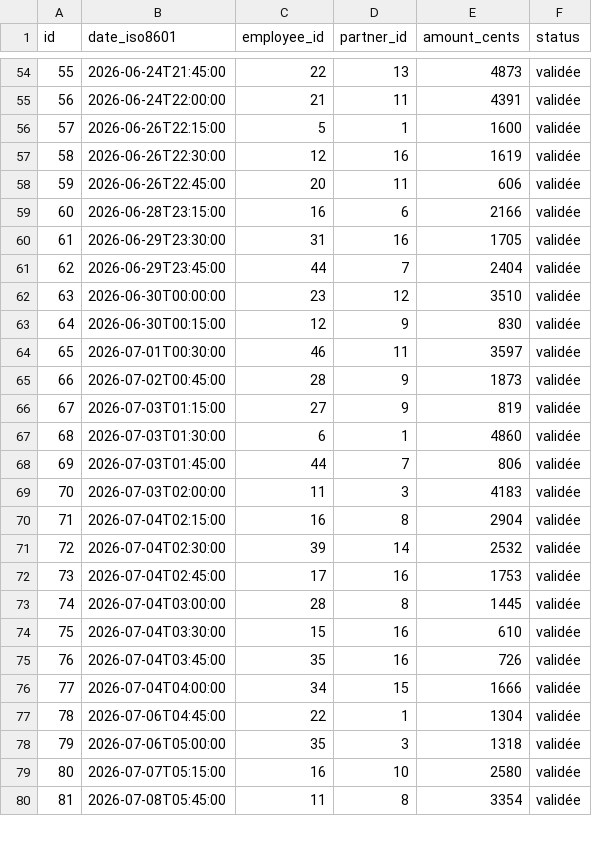
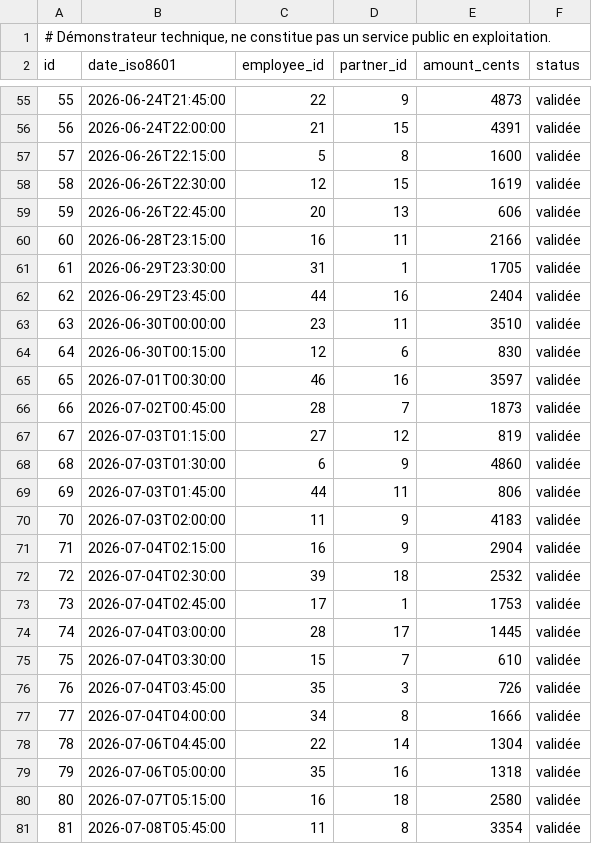
Before and after one commit to Eukyrios/CartePro, a CSV file: backend/transactions.csv, drawn as a sheet; only a part is shown, gaps mark what is left out; the diff covers the shown part only.

```diff
--- a/backend/transactions.csv
+++ b/backend/transactions.csv
@@ -1 +1,2 @@
+# Démonstrateur technique, ne constitue pas un service public en exploitation.
 id;date_iso8601;employee_id;partner_id;amount_cents;status
@@ -54,27 +55,27 @@ id;date_iso8601;employee_id;partner_id;amount_cents;status
-55;2026-06-24T21:45:00;22;13;4873;validée
-56;2026-06-24T22:00:00;21;11;4391;validée
-57;2026-06-26T22:15:00;5;1;1600;validée
-58;2026-06-26T22:30:00;12;16;1619;validée
-59;2026-06-26T22:45:00;20;11;606;validée
-60;2026-06-28T23:15:00;16;6;2166;validée
-61;2026-06-29T23:30:00;31;16;1705;validée
-62;2026-06-29T23:45:00;44;7;2404;validée
-63;2026-06-30T00:00:00;23;12;3510;validée
-64;2026-06-30T00:15:00;12;9;830;validée
-65;2026-07-01T00:30:00;46;11;3597;validée
-66;2026-07-02T00:45:00;28;9;1873;validée
-67;2026-07-03T01:15:00;27;9;819;validée
-68;2026-07-03T01:30:00;6;1;4860;validée
-69;2026-07-03T01:45:00;44;7;806;validée
-70;2026-07-03T02:00:00;11;3;4183;validée
-71;2026-07-04T02:15:00;16;8;2904;validée
-72;2026-07-04T02:30:00;39;14;2532;validée
-73;2026-07-04T02:45:00;17;16;1753;validée
-74;2026-07-04T03:00:00;28;8;1445;validée
-75;2026-07-04T03:30:00;15;16;610;validée
-76;2026-07-04T03:45:00;35;16;726;validée
-77;2026-07-04T04:00:00;34;15;1666;validée
-78;2026-07-06T04:45:00;22;1;1304;validée
-79;2026-07-06T05:00:00;35;3;1318;validée
-80;2026-07-07T05:15:00;16;10;2580;validée
+55;2026-06-24T21:45:00;22;9;4873;validée
+56;2026-06-24T22:00:00;21;15;4391;validée
+57;2026-06-26T22:15:00;5;8;1600;validée
+58;2026-06-26T22:30:00;12;15;1619;validée
+59;2026-06-26T22:45:00;20;13;606;validée
+60;2026-06-28T23:15:00;16;11;2166;validée
+61;2026-06-29T23:30:00;31;1;1705;validée
+62;2026-06-29T23:45:00;44;16;2404;validée
+63;2026-06-30T00:00:00;23;11;3510;validée
+64;2026-06-30T00:15:00;12;6;830;validée
+65;2026-07-01T00:30:00;46;16;3597;validée
+66;2026-07-02T00:45:00;28;7;1873;validée
+67;2026-07-03T01:15:00;27;12;819;validée
+68;2026-07-03T01:30:00;6;9;4860;validée
+69;2026-07-03T01:45:00;44;11;806;validée
+70;2026-07-03T02:00:00;11;9;4183;validée
+71;2026-07-04T02:15:00;16;9;2904;validée
+72;2026-07-04T02:30:00;39;18;2532;validée
+73;2026-07-04T02:45:00;17;1;1753;validée
+74;2026-07-04T03:00:00;28;17;1445;validée
+75;2026-07-04T03:30:00;15;7;610;validée
+76;2026-07-04T03:45:00;35;3;726;validée
+77;2026-07-04T04:00:00;34;8;1666;validée
+78;2026-07-06T04:45:00;22;14;1304;validée
+79;2026-07-06T05:00:00;35;16;1318;validée
+80;2026-07-07T05:15:00;16;18;2580;validée
 81;2026-07-08T05:45:00;11;8;3354;validée
```
Also changed, not shown: 102 edited cells elsewhere in this file, 21 other files.
